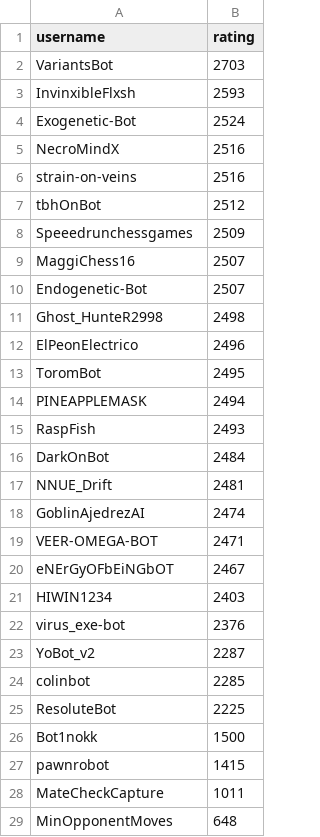
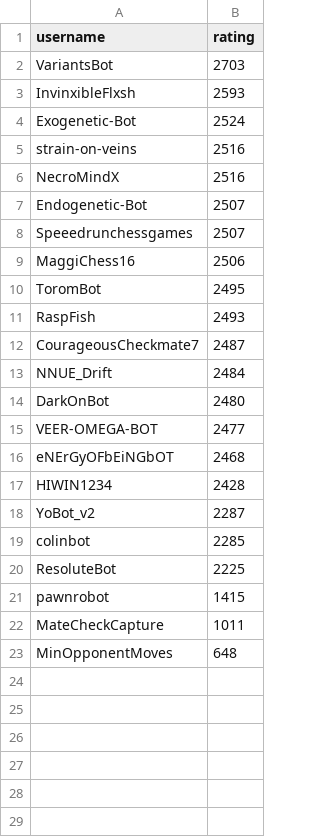
Before and after one commit to OhNoMyKing-Code/BotRank, a CSV file: lichess_bots_ranking_racingKings.csv, drawn as a sheet.

```diff
--- a/lichess_bots_ranking_racingKings.csv
+++ b/lichess_bots_ranking_racingKings.csv
@@ -4,20 +4,15 @@ InvinxibleFlxsh,2593
 Exogenetic-Bot,2524
+strain-on-veins,2516
 NecroMindX,2516
-strain-on-veins,2516
-tbhOnBot,2512
-Speeedrunchessgames,2509
-MaggiChess16,2507
 Endogenetic-Bot,2507
-Ghost_HunteR2998,2498
-ElPeonElectrico,2496
+Speeedrunchessgames,2507
+MaggiChess16,2506
 ToromBot,2495
-PINEAPPLEMASK,2494
 RaspFish,2493
-DarkOnBot,2484
-NNUE_Drift,2481
-GoblinAjedrezAI,2474
-VEER-OMEGA-BOT,2471
-eNErGyOFbEiNGbOT,2467
-HIWIN1234,2403
-virus_exe-bot,2376
+CourageousCheckmate7,2487
+NNUE_Drift,2484
+DarkOnBot,2480
+VEER-OMEGA-BOT,2477
+eNErGyOFbEiNGbOT,2468
+HIWIN1234,2428
 YoBot_v2,2287
@@ -25,3 +20,2 @@ colinbot,2285
 ResoluteBot,2225
-Bot1nokk,1500
 pawnrobot,1415
```
Also changed, not shown: lichess_bots_ranking_blitz.csv, lichess_bots_ranking_bullet.csv, 9 other files.
